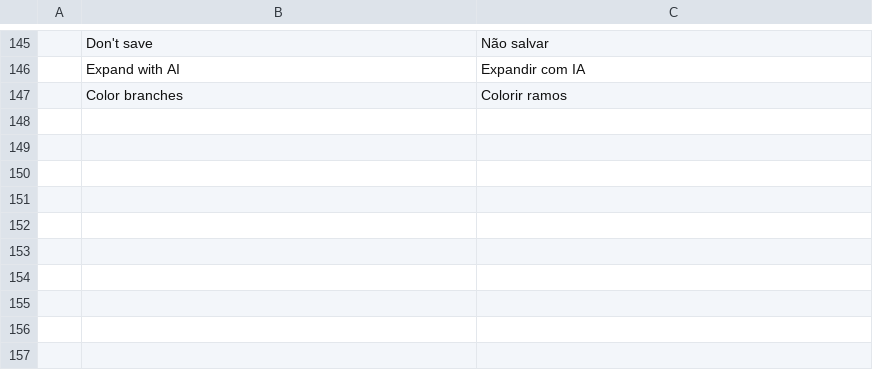
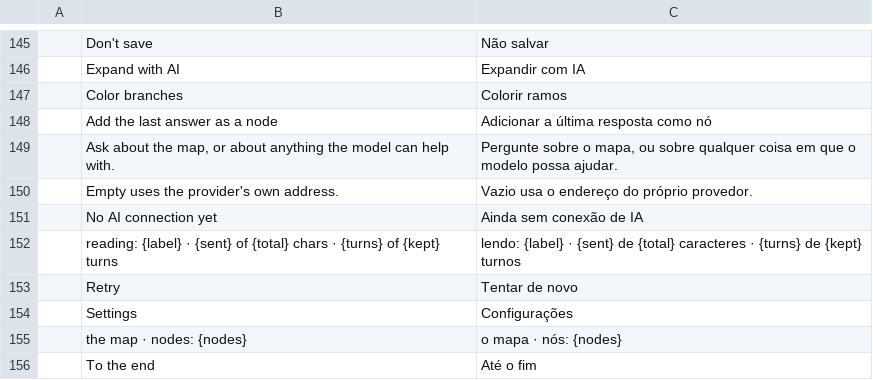
Before and after one commit to Anon5T4R/Local-Mind, a TSV file: i18n/locales/pt-br/localmind.tsv, drawn as a sheet; only a part is shown, gaps mark what is left out.

```diff
--- a/i18n/locales/pt-br/localmind.tsv
+++ b/i18n/locales/pt-br/localmind.tsv
@@ -147 +147,10 @@
 	Color branches	Colorir ramos
+	Add the last answer as a node	Adicionar a última resposta como nó
+	Ask about the map, or about anything the model can help with.	Pergunte sobre o mapa, ou sobre qualquer coisa em que o modelo possa ajudar.
+	Empty uses the provider's own address.	Vazio usa o endereço do próprio provedor.
+	No AI connection yet	Ainda sem conexão de IA
+	reading: {label} · {sent} of {total} chars · {turns} of {kept} turns	lendo: {label} · {sent} de {total} caracteres · {turns} de {kept} turnos
+	Retry	Tentar de novo
+	Settings	Configurações
+	the map · nodes: {nodes}	o mapa · nós: {nodes}
+	To the end	Até o fim
```
Also changed, not shown: i18n/locales/es/localmind.tsv, i18n/locales/ja/localmind.tsv, 16 other files.
